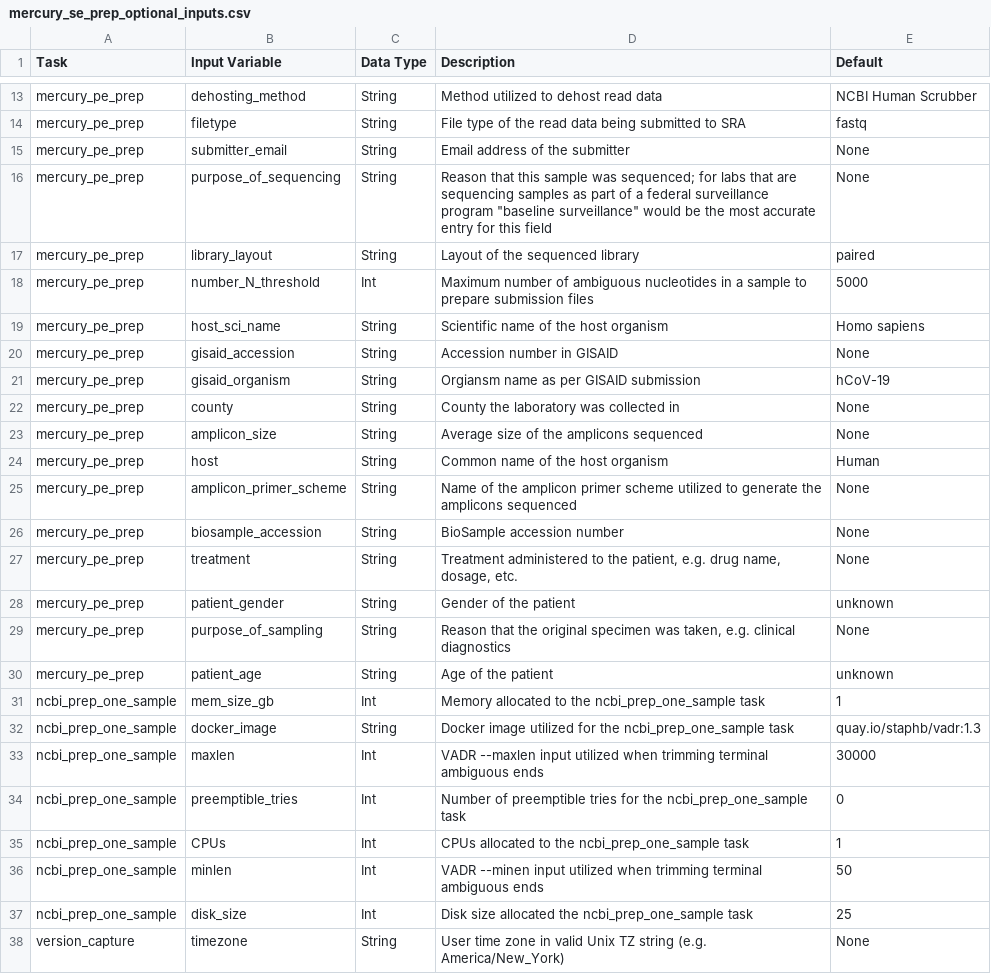
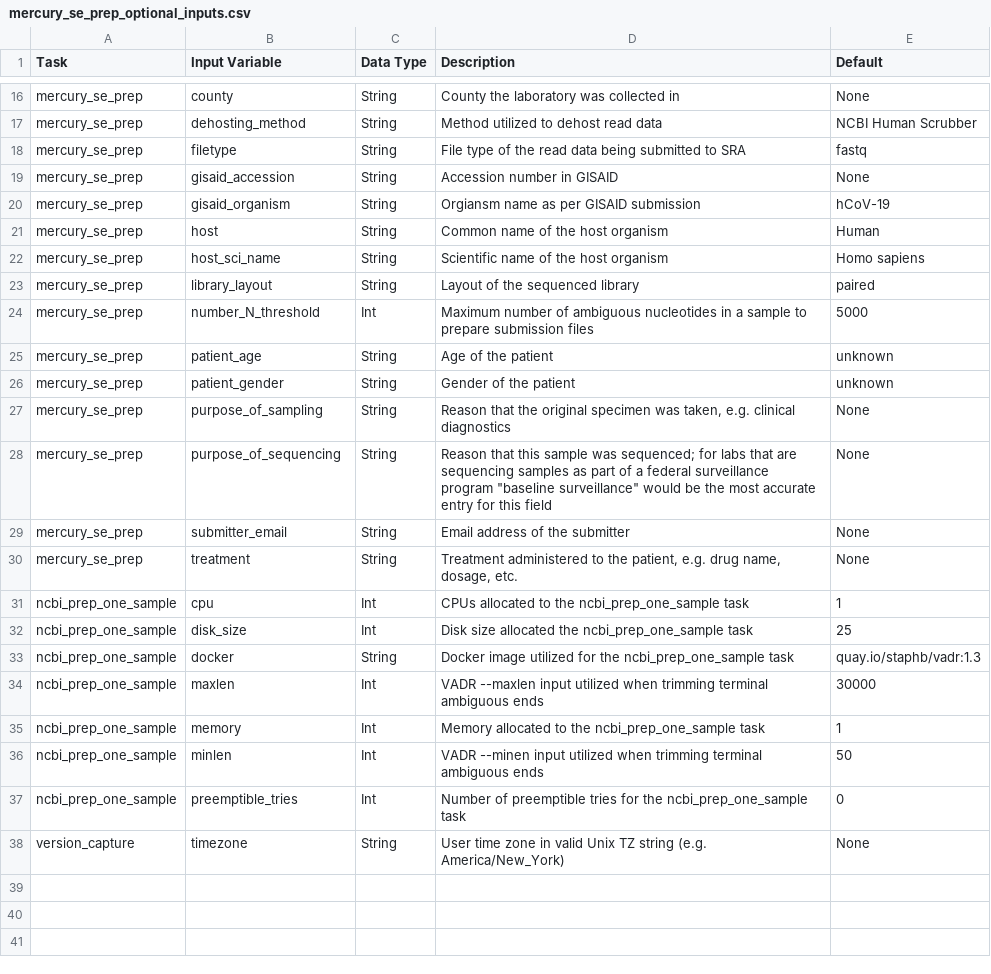
Before and after one commit to theiagen/public_health_viral_genomics, a CSV file: docs/source/tables/mercury_workflows/mercury_se_prep_optional_inputs.csv, drawn as a sheet; only a part is shown, gaps mark what is left out; removed rows and columns are numbered as before the commit, all else as after; the diff covers the shown part only; the diff names each change by its address in the sheet, - before the commit and + after, or states it on an @@ line.

```diff
--- a/docs/source/tables/mercury_workflows/mercury_se_prep_optional_inputs.csv
+++ b/docs/source/tables/mercury_workflows/mercury_se_prep_optional_inputs.csv
+row 16: mercury_se_prep | county | String | County the laboratory was collected in | None
-A17:A18 (Task): mercury_pe_prep
+A17:A18 (Task): mercury_se_prep
-row 15: mercury_pe_prep | submitter_email | String | Email address of the submitter | None
-row 16: mercury_pe_prep | purpose_of_sequencing | String | Reason that this sample was sequenced; for labs that are sequencing samples as part of a federal surveillance program "baseline surveillance" would be the most accurate entry for this field | None
-row 17: mercury_pe_prep | library_layout | String | Layout of the sequenced library | paired
-row 18: mercury_pe_prep | number_N_threshold | Int | Maximum number of ambiguous nucleotides in a sample to prepare submission files | 5000
-row 19: mercury_pe_prep | host_sci_name | String | Scientific name of the host organism | Homo sapiens
-A19:A20 (Task): mercury_pe_prep
+A19:A20 (Task): mercury_se_prep
-row 22: mercury_pe_prep | county | String | County the laboratory was collected in | None
-row 23: mercury_pe_prep | amplicon_size | String | Average size of the amplicons sequenced | None
-A21 (Task): mercury_pe_prep
+A21 (Task): mercury_se_prep
-row 25: mercury_pe_prep | amplicon_primer_scheme | String | Name of the amplicon primer scheme utilized to generate the amplicons sequenced | None
-row 26: mercury_pe_prep | biosample_accession | String | BioSample accession number | None
-row 27: mercury_pe_prep | treatment | String | Treatment administered to the patient, e.g. drug name, dosage, etc. | None
+row 22: mercury_se_prep | host_sci_name | String | Scientific name of the host organism | Homo sapiens
+row 23: mercury_se_prep | library_layout | String | Layout of the sequenced library | paired
+row 24: mercury_se_prep | number_N_threshold | Int | Maximum number of ambiguous nucleotides in a sample to prepare submission files | 5000
+row 25: mercury_se_prep | patient_age | String | Age of the patient | unknown
-A26:A27 (Task): mercury_pe_prep
+A26:A27 (Task): mercury_se_prep
-row 30: mercury_pe_prep | patient_age | String | Age of the patient | unknown
+row 28: mercury_se_prep | purpose_of_sequencing | String | Reason that this sample was sequenced; for labs that are sequencing samples as part of a federal surveillance program "baseline surveillance" would be the most accurate entry for this field | None
+row 29: mercury_se_prep | submitter_email | String | Email address of the submitter | None
+row 30: mercury_se_prep | treatment | String | Treatment administered to the patient, e.g. drug name, dosage, etc. | None
-B31 (Input Variable): mem_size_gb
+B31 (Input Variable): cpu
-D31 (Description): Memory allocated to…
+D31 (Description): CPUs allocated to…
@@ row 37 moved to row 32: ncbi_prep_one_sample @@
-B33 (Input Variable): docker_image
+B33 (Input Variable): docker
+row 35: ncbi_prep_one_sample | memory | Int | Memory allocated to the ncbi_prep_one_sample task | 1
-row 35: ncbi_prep_one_sample | CPUs | Int | CPUs allocated to the ncbi_prep_one_sample task | 1
```
Also changed, not shown: 7 added rows, 4 removed rows, 3 moved rows and 6 edited cells elsewhere in this file, docs/source/tables/mercury_workflows/mercury_batch_optional_inputs.csv, docs/source/tables/mercury_workflows/mercury_batch_outputs.csv, 2 other files.
